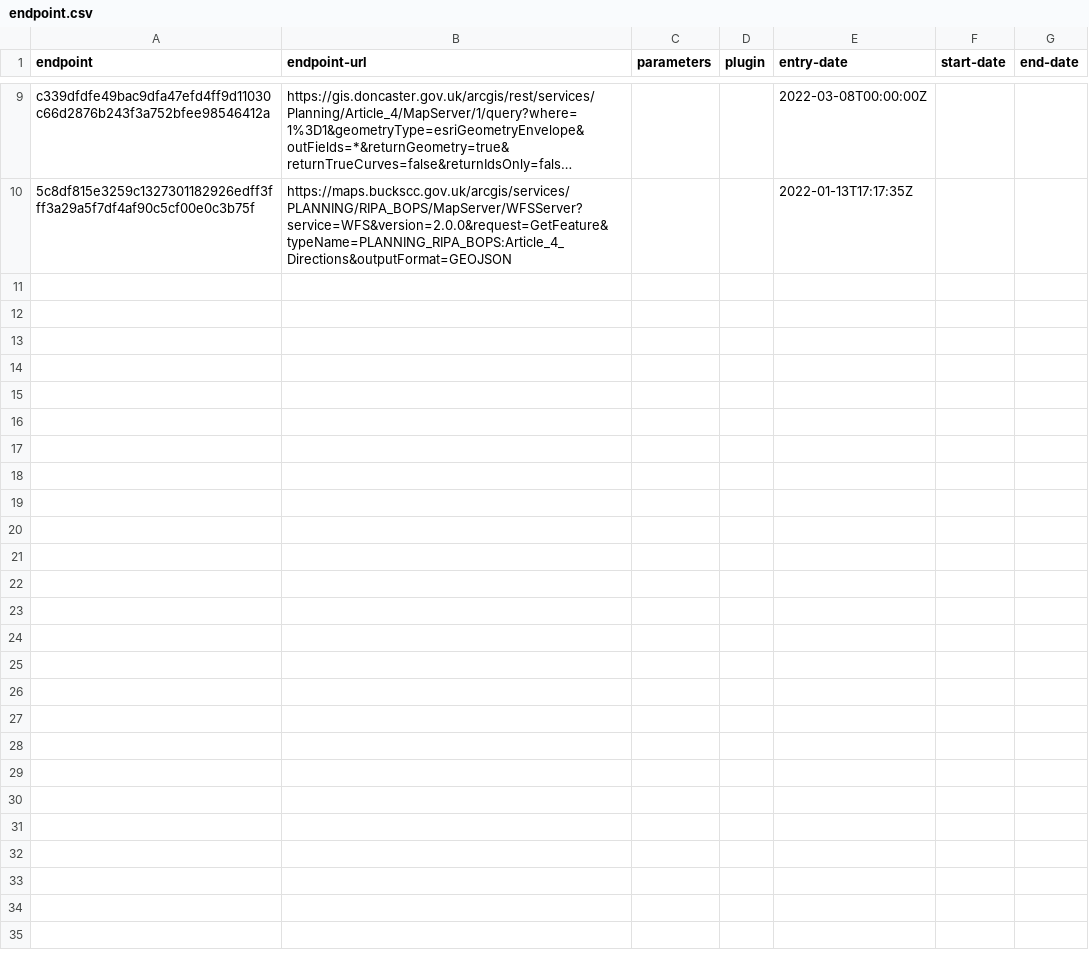
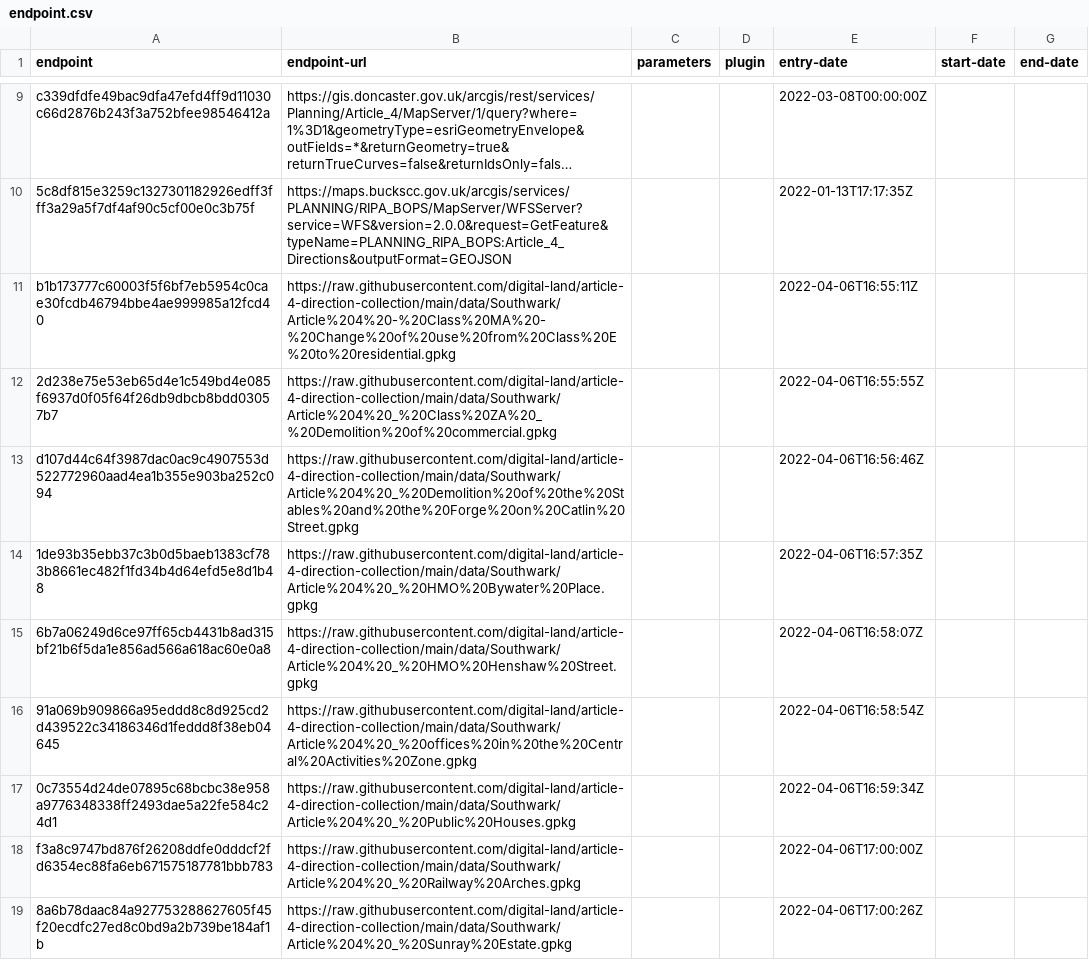
Before and after one commit to digital-land/article-4-direction-collection, a CSV file: collection/endpoint.csv, drawn as a sheet; only a part is shown, gaps mark what is left out; long unchanged cells end in …; the diff names each change by its address in the sheet, - before the commit and + after, or states it on an @@ line.

Commit message:
Added updated Southwark files
Added updated Southwark files with consistent field structure

```diff
--- a/collection/endpoint.csv
+++ b/collection/endpoint.csv
+row 11: b1b173777c60003f5f6bf7eb5954c0cae30fcdb46794bbe4ae999985a12fcd40 | https://raw.githubusercontent.com/digital-land/article-4-direction-collection/main/data/Southwark/Article%204%20-%20Class%20MA%20-%20Change%20of%20use%20from%20Class%20E%20to%20residential.gpkg |  |  | 2022-04-06T16:55:11Z
+row 12: 2d238e75e53eb65d4e1c549bd4e085f6937d0f05f64f26db9dbcb8bdd03057b7 | https://raw.githubusercontent.com/digital-land/article-4-direction-collection/main/data/Southwark/Article%204%20_%20Class%20ZA%20_%20Demolition%20of%20commercial.gpkg |  |  | 2022-04-06T16:55:55Z
+row 13: d107d44c64f3987dac0ac9c4907553d522772960aad4ea1b355e903ba252c094 | https://raw.githubusercontent.com/digital-land/article-4-direction-collection/main/data/Southwark/Article%204%20_%20Demolition%20of%20the%20Stables%20and%20the%20Forge%20on%20Catlin%20Street.gpkg |  |  | 2022-04-06T16:56:46Z
+row 14: 1de93b35ebb37c3b0d5baeb1383cf783b8661ec482f1fd34b4d64efd5e8d1b48 | https://raw.githubusercontent.com/digital-land/article-4-direction-collection/main/data/Southwark/Article%204%20_%20HMO%20Bywater%20Place.gpkg |  |  | 2022-04-06T16:57:35Z
+row 15: 6b7a06249d6ce97ff65cb4431b8ad315bf21b6f5da1e856ad566a618ac60e0a8 | https://raw.githubusercontent.com/digital-land/article-4-direction-collection/main/data/Southwark/Article%204%20_%20HMO%20Henshaw%20Street.gpkg |  |  | 2022-04-06T16:58:07Z
+row 16: 91a069b909866a95eddd8c8d925cd2d439522c34186346d1feddd8f38eb04645 | https://raw.githubusercontent.com/digital-land/article-4-direction-collection/main/data/Southwark/Article%204%20_%20offices%20in%20the%20Central%20Activities%20Zone.gpkg |  |  | 2022-04-06T16:58:54Z
+row 17: 0c73554d24de07895c68bcbc38e958a9776348338ff2493dae5a22fe584c24d1 | https://raw.githubusercontent.com/digital-land/article-4-direction-collection/main/data/Southwark/Article%204%20_%20Public%20Houses.gpkg |  |  | 2022-04-06T16:59:34Z
+row 18: f3a8c9747bd876f26208ddfe0dddcf2fd6354ec88fa6eb671575187781bbb783 | https://raw.githubusercontent.com/digital-land/article-4-direction-collection/main/data/Southwark/Article%204%20_%20Railway%20Arches.gpkg |  |  | 2022-04-06T17:00:00Z
+row 19: 8a6b78daac84a927753288627605f45f20ecdfc27ed8c0bd9a2b739be184af1b | https://raw.githubusercontent.com/digital-land/article-4-direction-collection/main/data/Southwark/Article%204%20_%20Sunray%20Estate.gpkg |  |  | 2022-04-06T17:00:26Z
```
